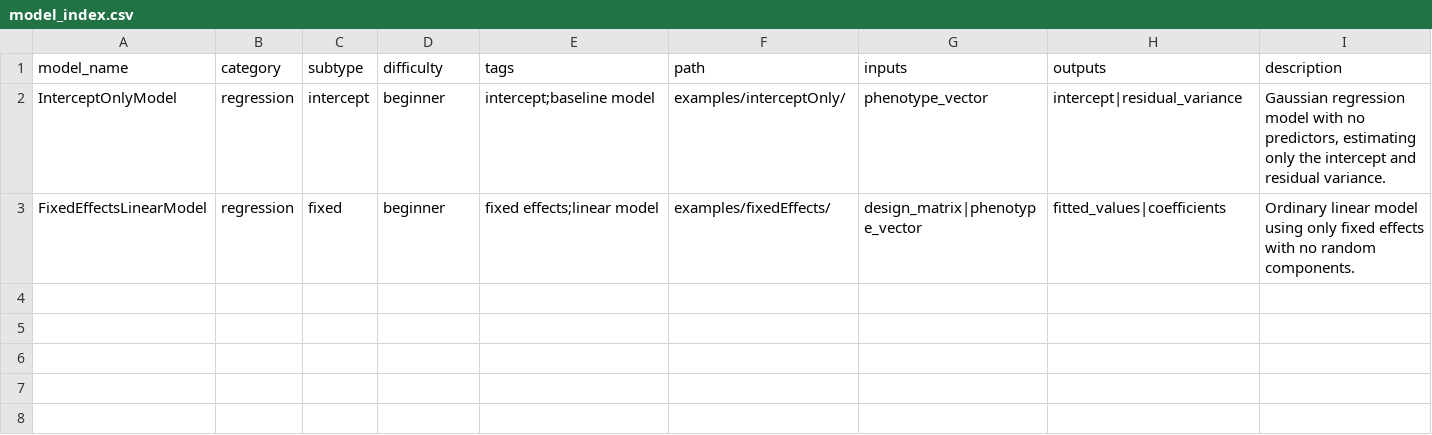
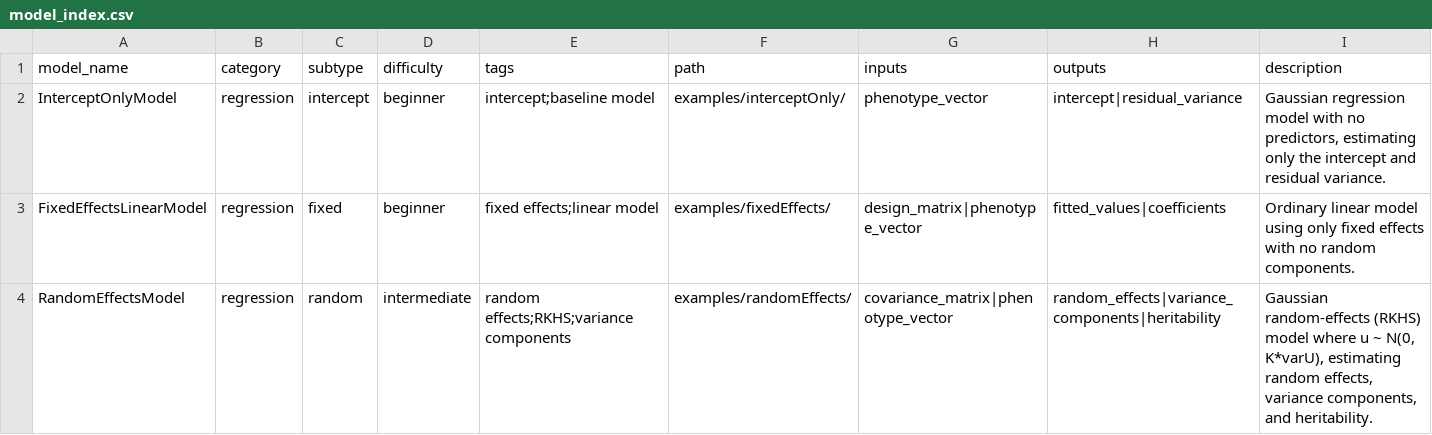
Before and after one commit to QuantGen/BGLR_AI, a CSV file: agent/model_index.csv, drawn as a sheet; the diff names each change by its address in the sheet, - before the commit and + after, or states it on an @@ line.

```diff
--- a/agent/model_index.csv
+++ b/agent/model_index.csv
+row 4: RandomEffectsModel | regression | random | intermediate | random effects;RKHS;variance components | examples/randomEffects/ | covariance_matrix|phenotype_vector | random_effects|variance_components|heritability | Gaussian random-effects (RKHS) model where u ~ N(0, K*varU), estimating random effects, variance components, and heritability.
```
Also changed, not shown: 11 other files.
